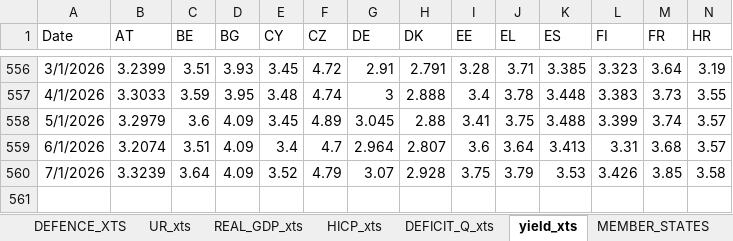
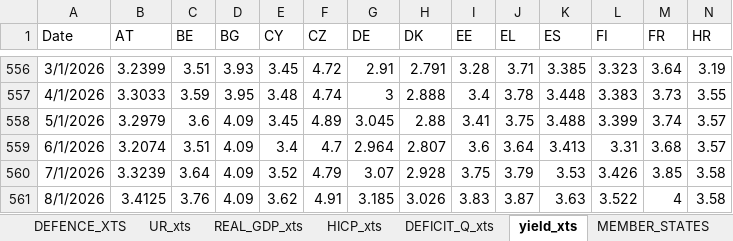
Before and after one commit to mflanagan201/gcal_auto, an Excel workbook: fiscaldata.xlsx, sheet yield_xts, drawn as a sheet; only a part is shown, gaps mark what is left out; values as stored, in another font and other column widths than the file's, no borders; rows hold the shown columns only; the diff names each change by its address in the sheet, - before the commit and + after, or states it on an @@ line.

Commit message:
Add fiscaldata.xlsx

```diff
--- a/fiscaldata.xlsx (sheet yield_xts)
+++ b/fiscaldata.xlsx (sheet yield_xts)
+row 561: 8/1/2026 | 3.4125 | 3.76 | 4.09 | 3.62 | 4.91 | 3.185 | 3.026 | 3.83 | 3.87 | 3.63 | 3.522 | 4 | 3.58
```
